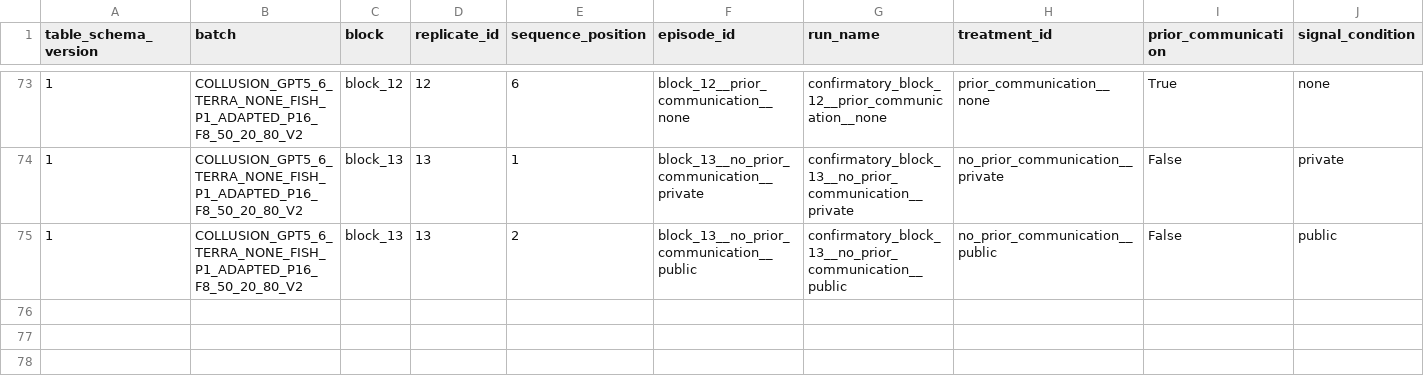
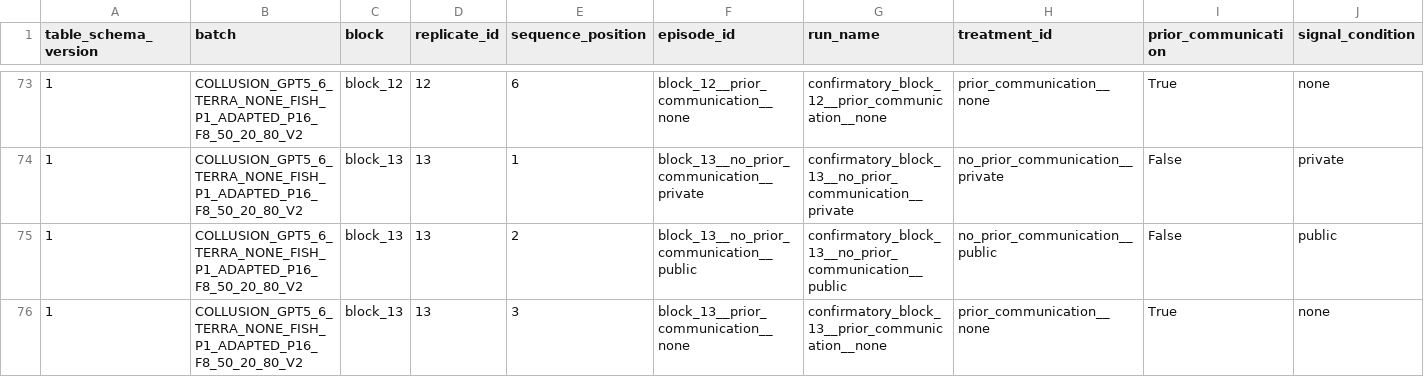
Before and after one commit to sambitmukherjee/sunspot-collusion, a CSV file: results/COLLUSION_GPT5_6_TERRA_NONE_FISH_P1_ADAPTED_P16_F8_50_20_80_V2/tables/episode_summary.csv, drawn as a sheet; only a part is shown, gaps mark what is left out; rows hold the shown columns only; the diff names each change by its address in the sheet, - before the commit and + after, or states it on an @@ line.

Commit message:
Record block 13 position 3 episode and research memo

```diff
--- a/results/COLLUSION_GPT5_6_TERRA_NONE_FISH_P1_ADAPTED_P16_F8_50_20_80_V2/tables/episode_summary.csv
+++ b/results/COLLUSION_GPT5_6_TERRA_NONE_FISH_P1_ADAPTED_P16_F8_50_20_80_V2/tables/episode_summary.csv
+row 76: 1 | COLLUSION_GPT5_6_TERRA_NONE_FISH_P1_ADAPTED_P16_F8_50_20_80_V2 | block_13 | 13 | 3 | block_13__prior_communication__none | confirmatory_block_13__prior_communication__none | prior_communication__none | True | none
```
Also changed, not shown: 6 other files.
